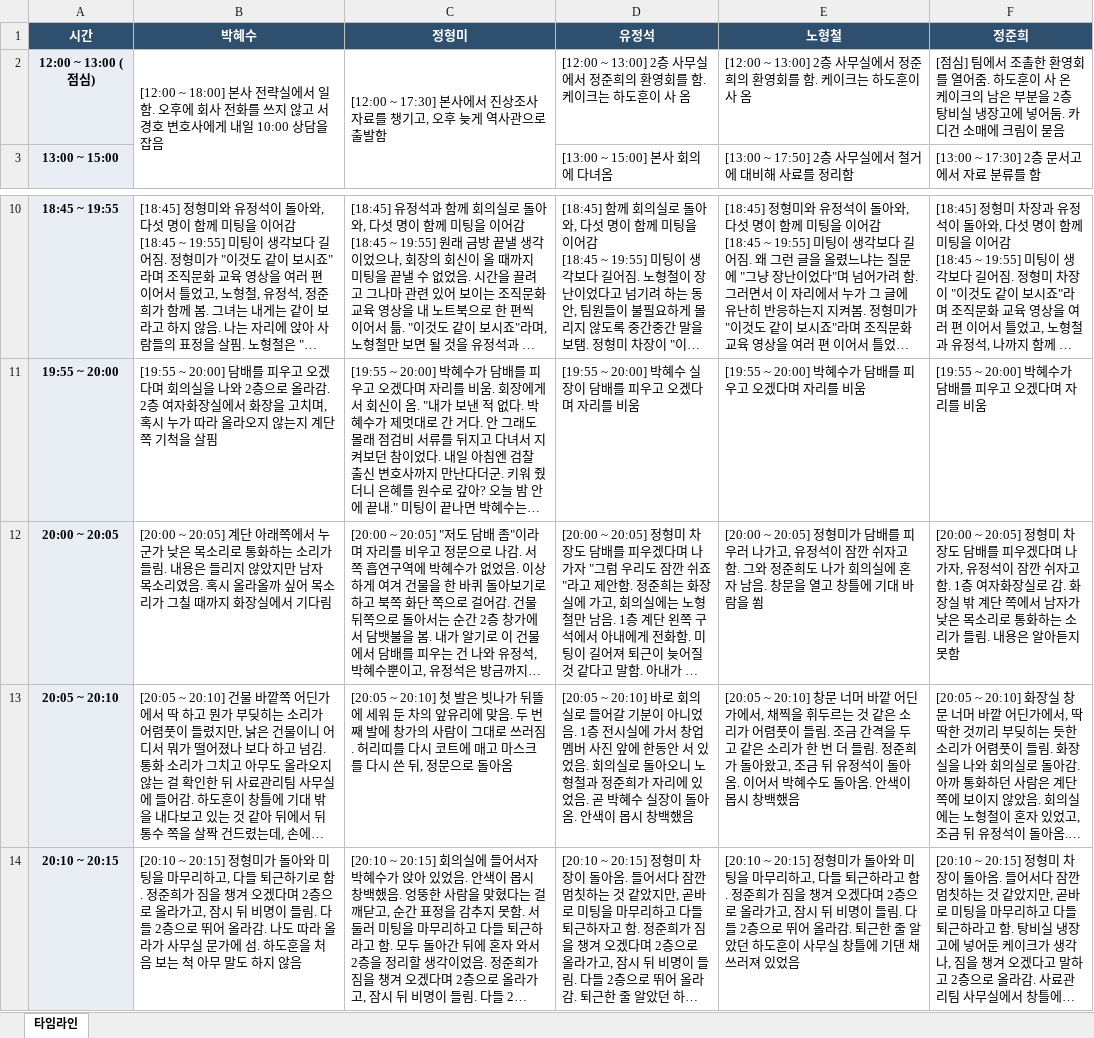
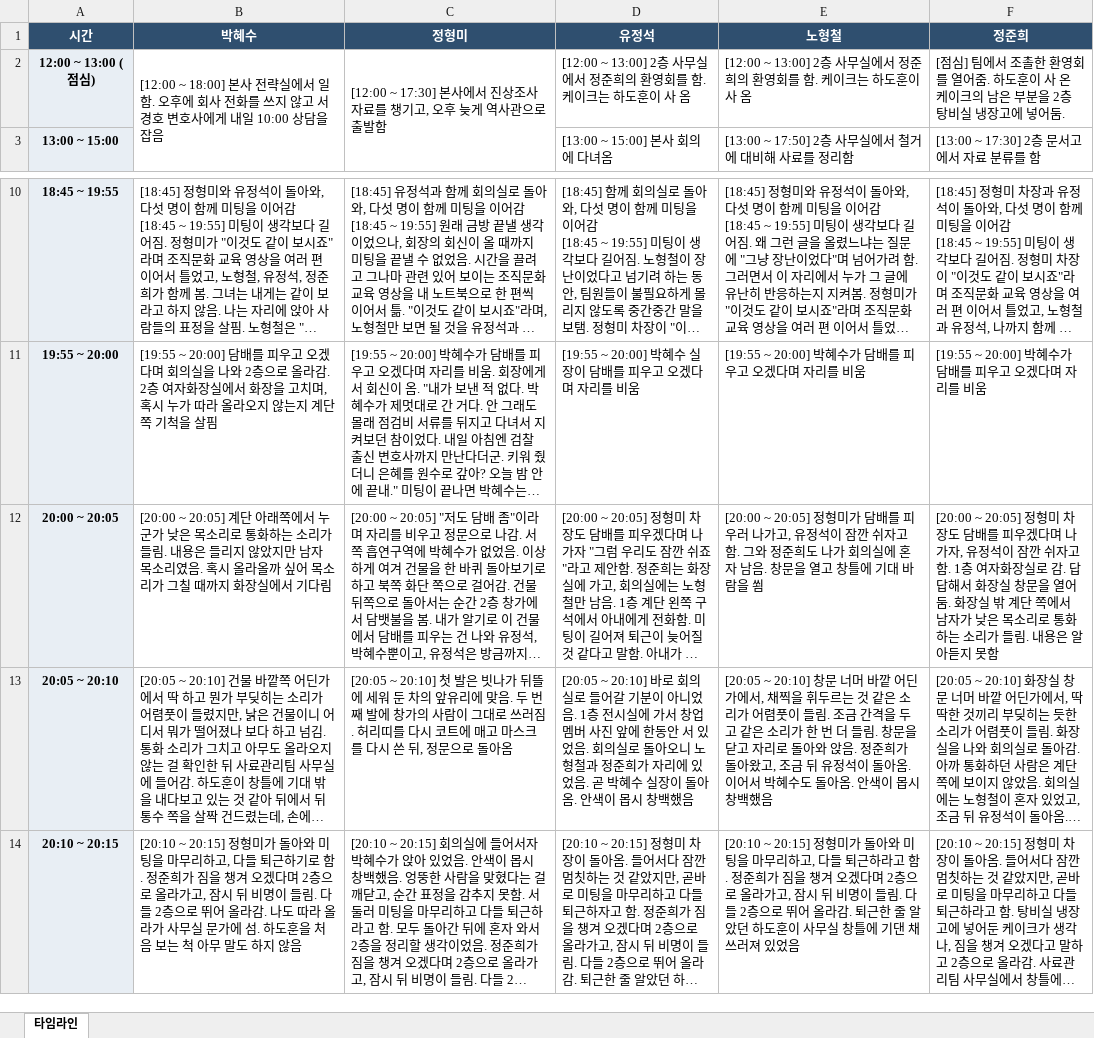
Before and after one commit to pshan0120/murdex-works, an Excel workbook: #나를_좋아하는_사람에게/타임라인_한눈에_v2.xlsx, sheet 타임라인, drawn as a sheet; only a part is shown, gaps mark what is left out; long unchanged cells end in …; values as stored, in another font and other column widths than the file's, no borders; the diff names each change by its address in the sheet, - before the commit and + after, or states it on an @@ line.

```diff
--- a/#나를_좋아하는_사람에게/타임라인_한눈에_v2.xlsx (sheet 타임라인)
+++ b/#나를_좋아하는_사람에게/타임라인_한눈에_v2.xlsx (sheet 타임라인)
-F2 (정준희): …넣어둠. 카디건 소매에 크림이 묻음
+F2 (정준희): …넣어둠.
-F12 (정준희): …로 감. 화장실…
+F12 (정준희): …로 감. 답답해서 화장실 창문을 열어 둠. 화장실…
-E13 (노형철): …들림. 정준희가…
+E13 (노형철): …들림. 창문을 닫고 자리로 돌아와 앉음. 정준희가…
```
Also changed, not shown: #나를_좋아하는_사람에게/단서_정리.xlsx, 27 other files.
